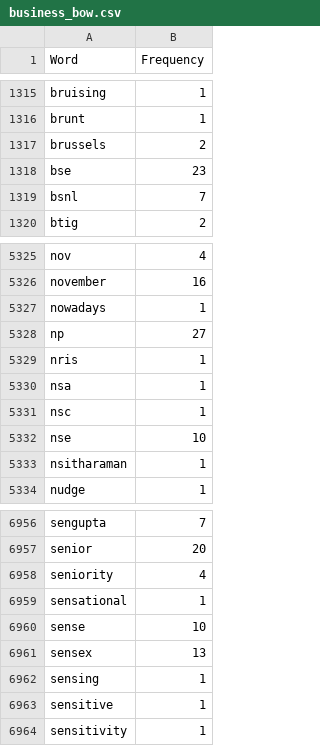
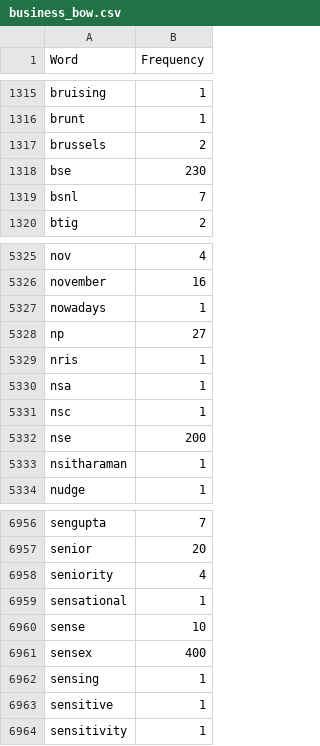
Before and after one commit to shrimayee24/NLP_Project_shrimayee, a CSV file: business_bow.csv, drawn as a sheet; only a part is shown, gaps mark what is left out.

Commit message:
update

```diff
--- a/business_bow.csv
+++ b/business_bow.csv
@@ -1317,3 +1317,3 @@ brunt,1
 brussels,2
-bse,23
+bse,230
 bsnl,7
@@ -5331,3 +5331,3 @@ nsa,1
 nsc,1
-nse,10
+nse,200
 nsitharaman,1
@@ -6960,3 +6960,3 @@ sensational,1
 sense,10
-sensex,13
+sensex,400
 sensing,1
```
